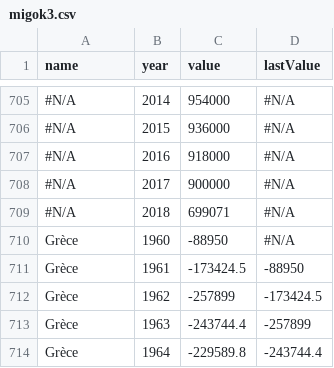
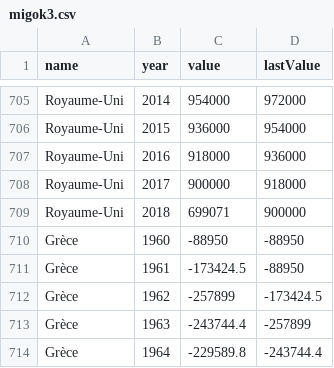
Before and after one commit to rozieres/prenoms, a CSV file: migok3.csv, drawn as a sheet; only a part is shown, gaps mark what is left out; the diff covers the shown part only; the diff names each change by its address in the sheet, - before the commit and + after, or states it on an @@ line.

Commit message:
Update migok3.csv

```diff
--- a/migok3.csv
+++ b/migok3.csv
-A705:A709 (name): #N/A
+A705:A709 (name): Royaume-Uni
-D705 (lastValue): #N/A
+D705 (lastValue): 972000
-D706 (lastValue): #N/A
+D706 (lastValue): 954000
-D707 (lastValue): #N/A
+D707 (lastValue): 936000
-D708 (lastValue): #N/A
+D708 (lastValue): 918000
-D709 (lastValue): #N/A
+D709 (lastValue): 900000
-D710 (lastValue): #N/A
+D710 (lastValue): -88950
```
Also changed, not shown: 108 edited cells elsewhere in this file.
